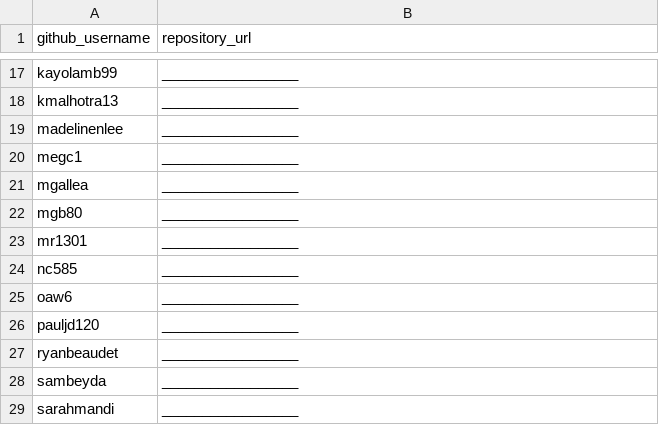
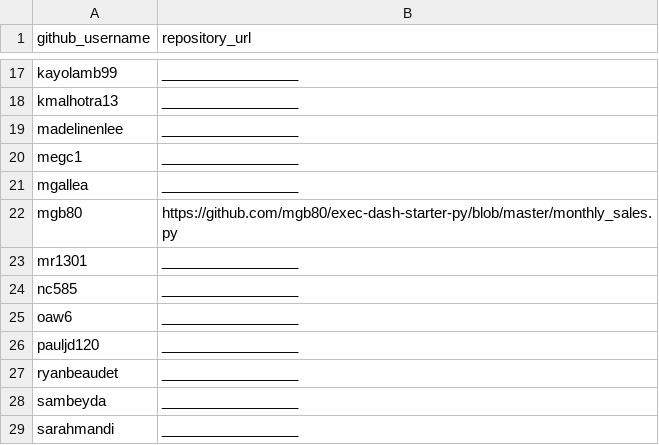
Before and after one commit to mgb80/georgetown-opim-243-201901, a CSV file: projects/exec-dash/submissions.csv, drawn as a sheet; only a part is shown, gaps mark what is left out.

Commit message:
mgb80 Submissions

```diff
--- a/projects/exec-dash/submissions.csv
+++ b/projects/exec-dash/submissions.csv
@@ -21,3 +21,3 @@ megc1, _________________
 mgallea, _________________
-mgb80, _________________
+mgb80, https://github.com/mgb80/exec-dash-starter-py/blob/master/monthly_sales.py
 mr1301, _________________
```
